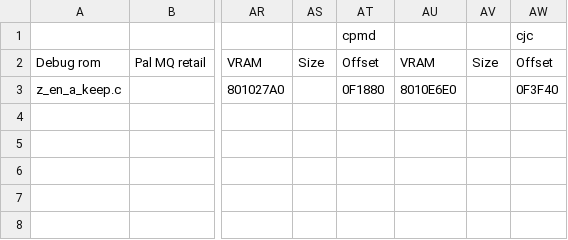
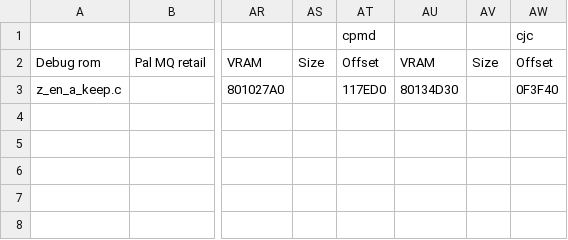
Before and after one commit to Decompollaborate/zelda64_compare, a CSV file: oot/tables/code.rodata.csv, drawn as a sheet; only a part is shown, gaps mark what is left out; the diff names each change by its address in the sheet, - before the commit and + after, or states it on an @@ line.

```diff
--- a/oot/tables/code.rodata.csv
+++ b/oot/tables/code.rodata.csv
-AT3 (cpmd): 0F1880
+AT3 (cpmd): 117ED0
-AU3: 8010E6E0
+AU3: 80134D30
```
Also changed, not shown: oot/cpmd/tables/files_code.csv.
